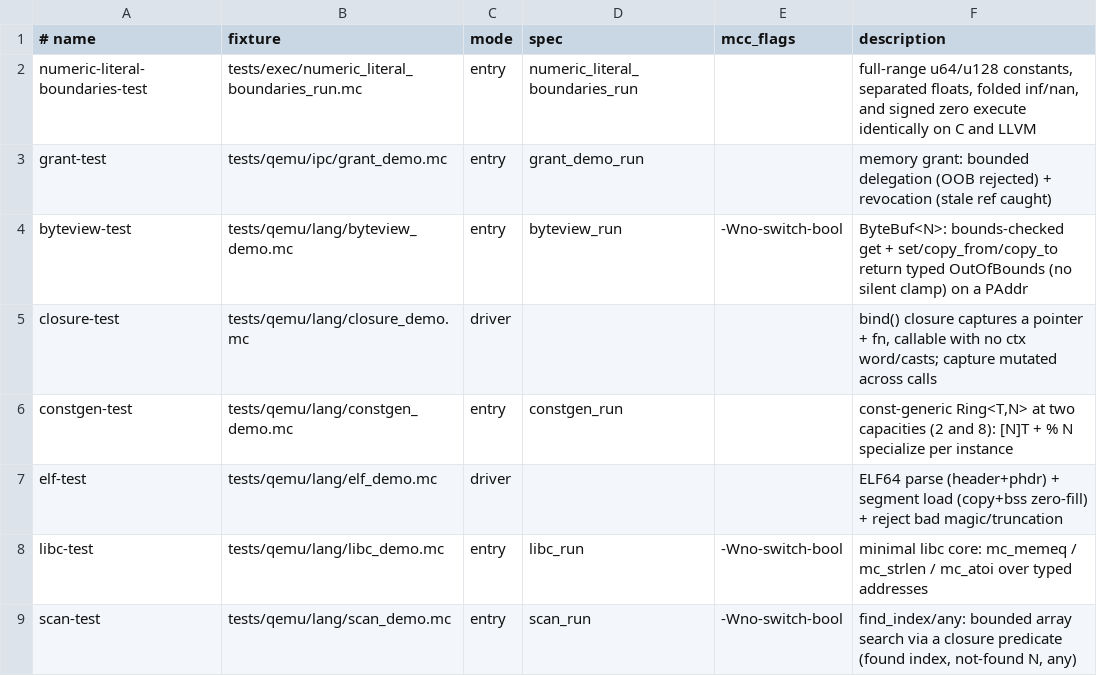
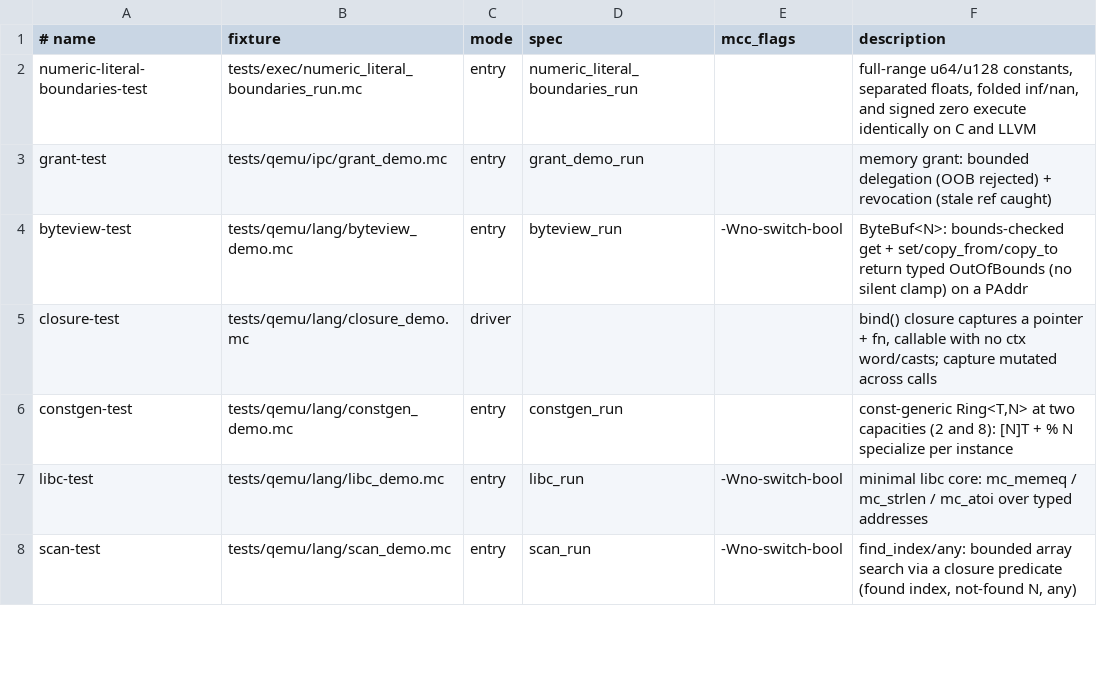
Before and after one commit to Haofei/modern-c, a TSV file: tools/lib/host-tests.tsv, drawn as a sheet; only a part is shown; the diff names each change by its address in the sheet, - before the commit and + after, or states it on an @@ line.

Commit message:
Remove PLIC and ELF product fixtures

```diff
--- a/tools/lib/host-tests.tsv
+++ b/tools/lib/host-tests.tsv
-row 7: elf-test | tests/qemu/lang/elf_demo.mc | driver |  |  | ELF64 parse (header+phdr) + segment load (copy+bss zero-fill) + reject bad magic/truncation
```
Also changed, not shown: tools/toolchain/diff-backend-expected-skips.tsv, 9 other files.
